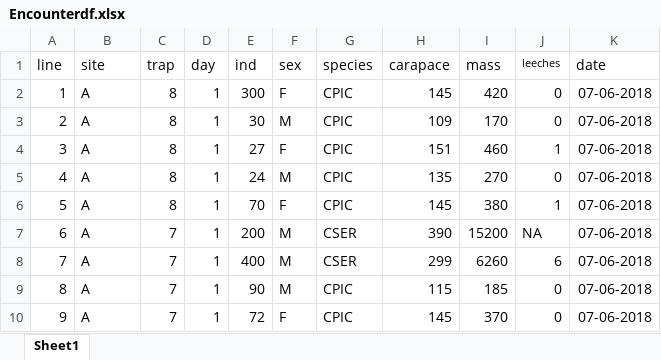
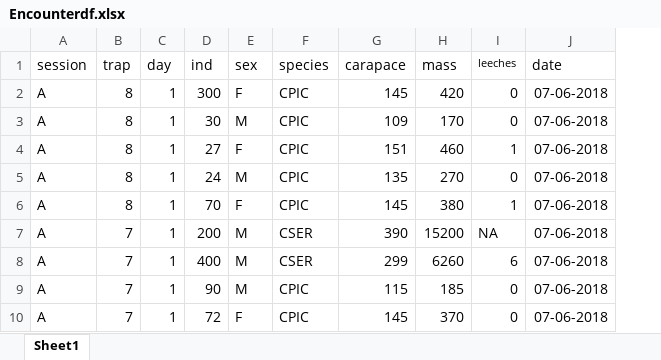
Before and after one commit to Hocking-Lab/cocanal-turtles, an Excel workbook: Data/Encounterdf.xlsx, sheet Sheet1, drawn as a sheet; only a part is shown; values as stored, in another font and other column widths than the file's, no borders; removed rows and columns are numbered as before the commit, all else as after; the diff names each change by its address in the sheet, - before the commit and + after, or states it on an @@ line.

```diff
--- a/Data/Encounterdf.xlsx (sheet Sheet1)
+++ b/Data/Encounterdf.xlsx (sheet Sheet1)
-column A (line), rows 2-10: 1 | 2 | 3 | 4 | 5 | 6 | 7 | 8 | 9
-A1: site
+A1: session
```
Also changed, not shown: Data/canalscr_9_4_18 copy.xlsx, 10 other files.
